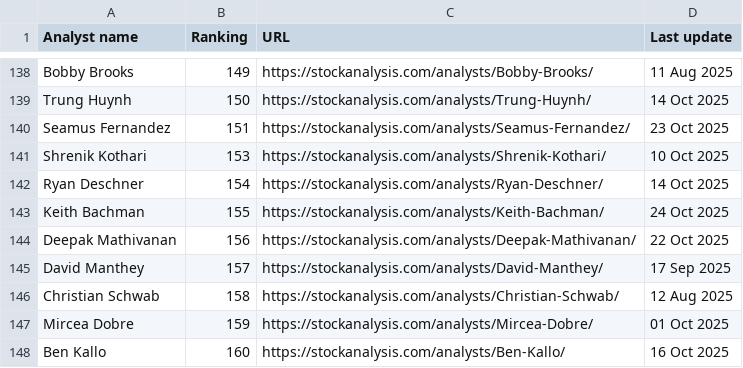
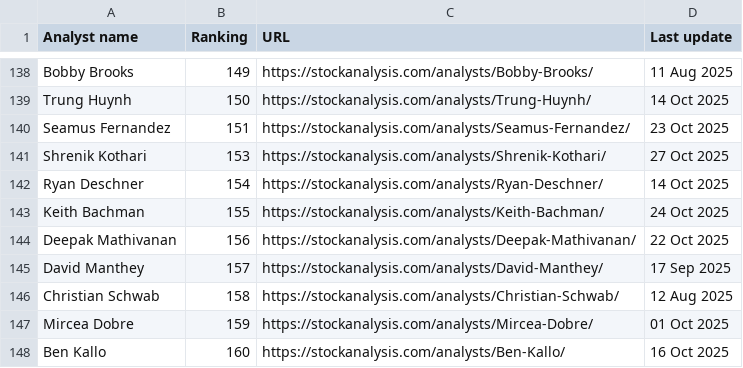
Before and after one commit to pockos56/Public-files, a CSV file: from-Stocks/20251027_fast_top_analysts.csv, drawn as a sheet; only a part is shown, gaps mark what is left out.

```diff
--- a/from-Stocks/20251027_fast_top_analysts.csv
+++ b/from-Stocks/20251027_fast_top_analysts.csv
@@ -140,3 +140,3 @@ Trung Huynh,150,https://stockanalysis.com/analysts/Trung-Huynh/,14 Oct 2025
 Seamus Fernandez,151,https://stockanalysis.com/analysts/Seamus-Fernandez/,23 Oct 2025
-Shrenik Kothari,153,https://stockanalysis.com/analysts/Shrenik-Kothari/,10 Oct 2025
+Shrenik Kothari,153,https://stockanalysis.com/analysts/Shrenik-Kothari/,27 Oct 2025
 Ryan Deschner,154,https://stockanalysis.com/analysts/Ryan-Deschner/,14 Oct 2025
```
Also changed, not shown: 1 other file.
